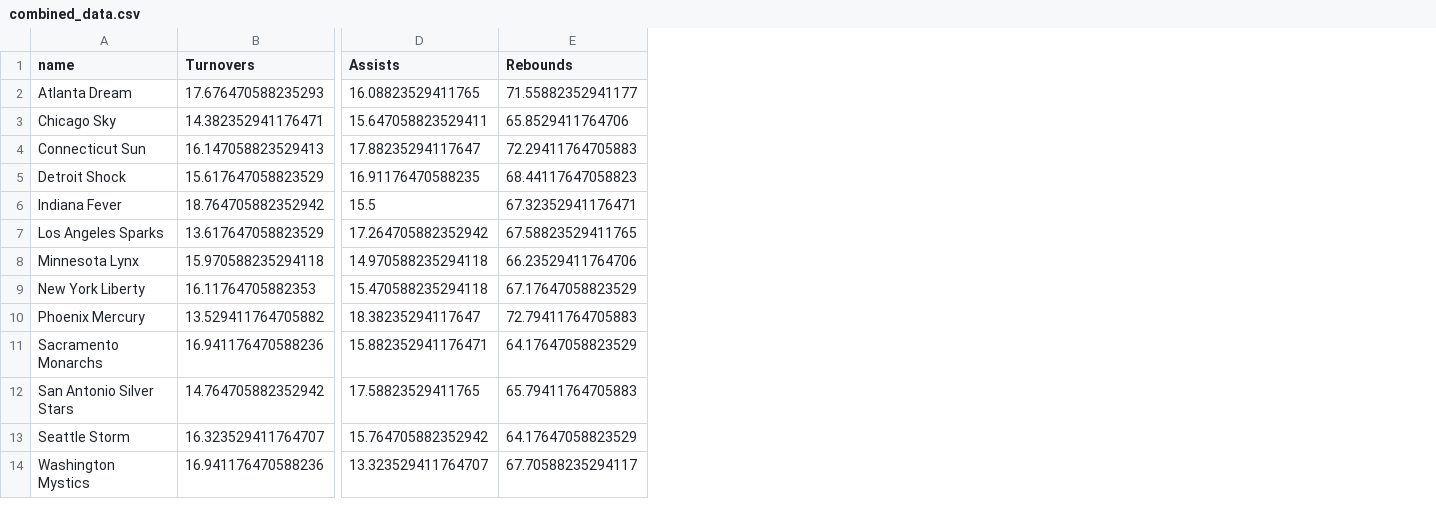
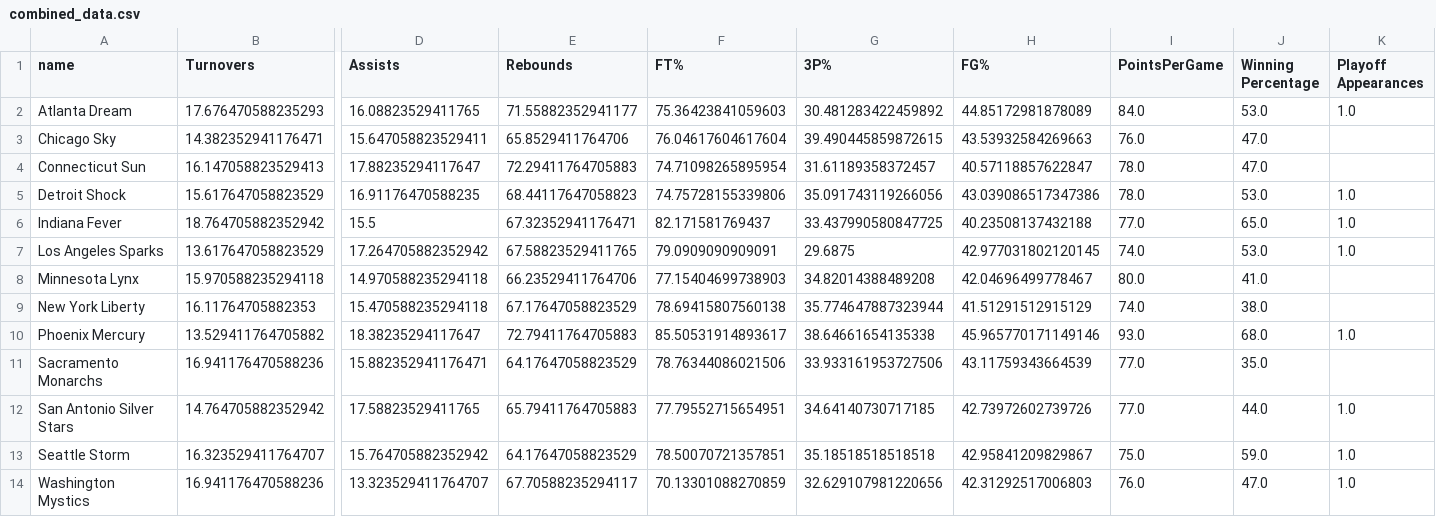
Before and after one commit to Adamantiun/AC-Proj1, a CSV file: combined_data.csv, drawn as a sheet; only a part is shown, gaps mark what is left out; the diff names each change by its address in the sheet, - before the commit and + after, or states it on an @@ line.

Commit message:
Tables concat done

```diff
--- a/combined_data.csv
+++ b/combined_data.csv
+column F (FT%), rows 2-14: 75.36423841059603 | 76.04617604617604 | 74.71098265895954 | 74.75728155339806 | 82.171581769437 | 79.0909090909091 | 77.15404699738903 | 78.69415807560138 | 85.50531914893617 | 78.76344086021506 | 77.79552715654951 | 78.50070721357851 | 70.13301088270859
+column G (3P%), rows 2-14: 30.481283422459892 | 39.490445859872615 | 31.61189358372457 | 35.091743119266056 | 33.437990580847725 | 29.6875 | 34.82014388489208 | 35.774647887323944 | 38.64661654135338 | 33.933161953727506 | 34.64140730717185 | 35.18518518518518 | 32.629107981220656
+column H (FG%), rows 2-14: 44.85172981878089 | 43.53932584269663 | 40.57118857622847 | 43.039086517347386 | 40.23508137432188 | 42.977031802120145 | 42.04696499778467 | 41.51291512915129 | 45.965770171149146 | 43.11759343664539 | 42.73972602739726 | 42.95841209829867 | 42.31292517006803
+column I (PointsPerGame), rows 2-14: 84.0 | 76.0 | 78.0 | 78.0 | 77.0 | 74.0 | 80.0 | 74.0 | 93.0 | 77.0 | 77.0 | 75.0 | 76.0
+column J (Winning Percentage), rows 2-14: 53.0 | 47.0 | 47.0 | 53.0 | 65.0 | 53.0 | 41.0 | 38.0 | 68.0 | 35.0 | 44.0 | 59.0 | 47.0
+column K (Playoff Appearances), rows 2-14: 1.0 |  |  | 1.0 | 1.0 | 1.0 |  |  | 1.0 |  | 1.0 | 1.0 | 1.0
```
Also changed, not shown: 1 other file.
